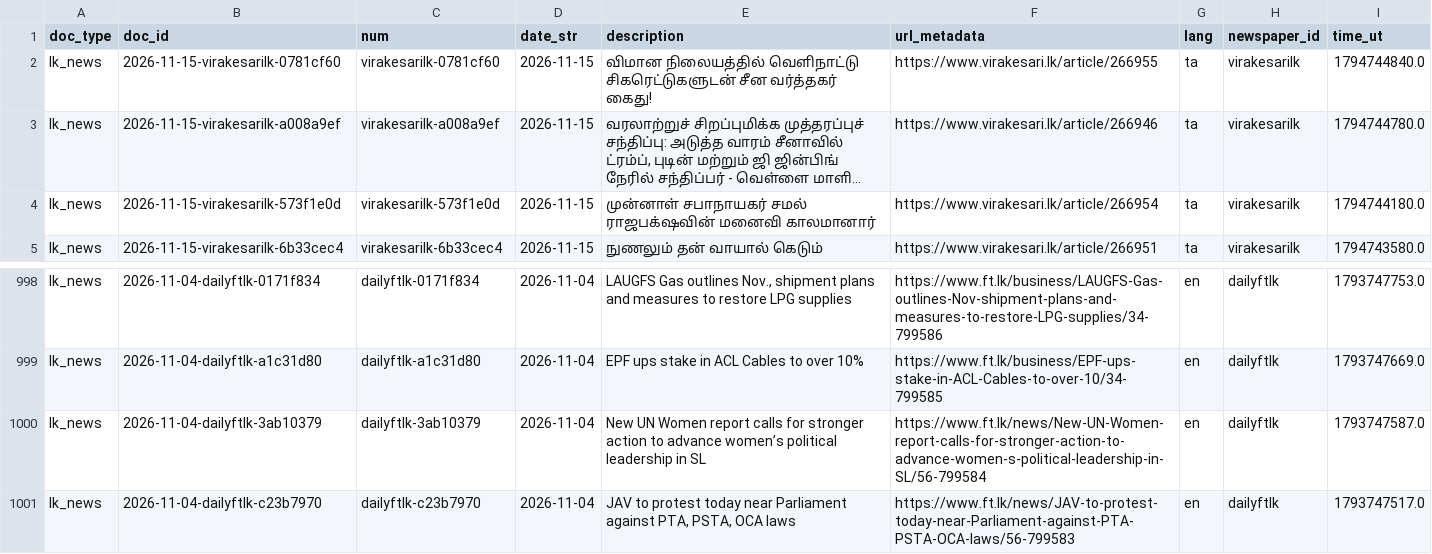
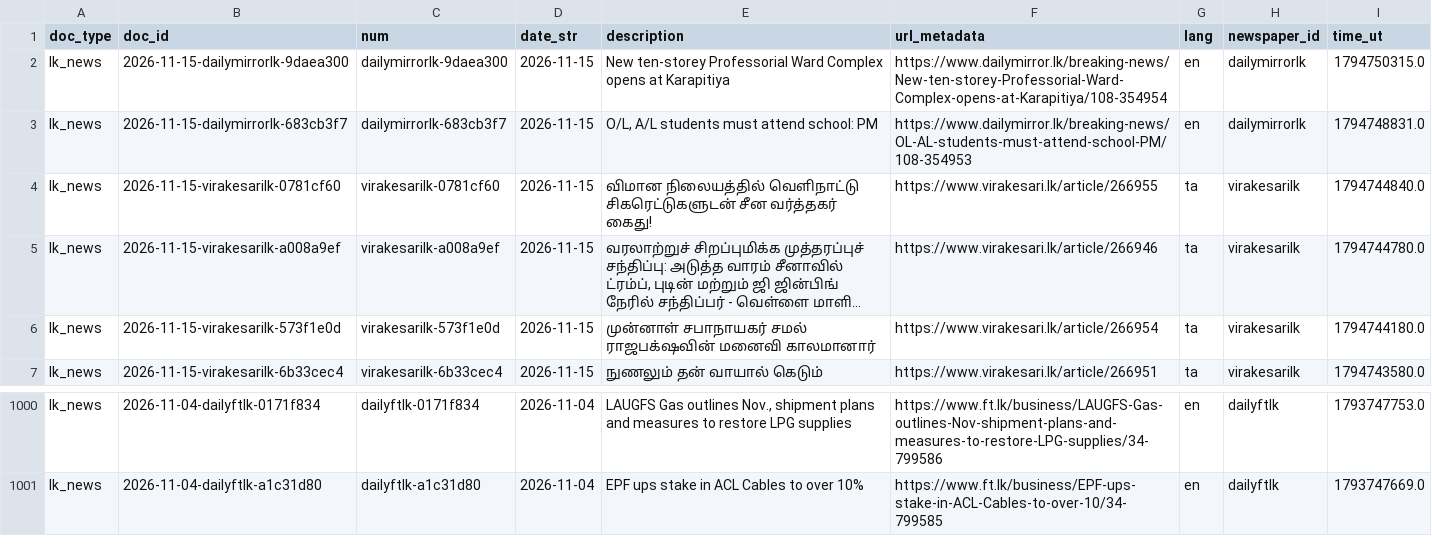
Before and after one commit to nuuuwan/lk_news, a TSV file: data/lk_news/docs_last1000.tsv, drawn as a sheet; only a part is shown, gaps mark what is left out; long unchanged cells end in ….

```diff
--- a/data/lk_news/docs_last1000.tsv
+++ b/data/lk_news/docs_last1000.tsv
@@ -1,2 +1,4 @@
 doc_type	doc_id	num	date_str	description	url_metadata	lang	newspaper_id	time_ut
+lk_news	2026-11-15-dailymirrorlk-9daea300	dailymirrorlk-9daea300	2026-11-15	New ten-storey Professorial Ward Complex opens at Karapitiya	https://www.dailymirror.lk/breaking-news/New-ten-storey-Professorial-Ward-Complex-opens-at-Karapitiya/108-354954	en	dailymirrorlk	1794750315.0
+lk_news	2026-11-15-dailymirrorlk-683cb3f7	dailymirrorlk-683cb3f7	2026-11-15	O/L, A/L students must attend school: PM	https://www.dailymirror.lk/breaking-news/OL-AL-students-must-attend-school-PM/108-354953	en	dailymirrorlk	1794748831.0
 lk_news	2026-11-15-virakesarilk-0781cf60	virakesarilk-0781cf60	2026-11-15	விமான நிலையத்தில் வெளிநாட்டு சிகரெட்டுகளுடன் சீன வர்த்தகர் கைது!	https://www.virakesari.lk/article/266955	ta	virakesarilk	1794744840.0
@@ -999,3 +1001 @@ lk_news	2026-11-04-dailyftlk-0171f834	dailyftlk-0171f834	2026-11-04	LAUGFS Gas o
 lk_news	2026-11-04-dailyftlk-a1c31d80	dailyftlk-a1c31d80	2026-11-04	EPF ups stake in ACL Cables to over 10%	https://www.ft.lk/business/EPF-ups-stake-in-ACL-Cables-to-over-10/34-799585	en	dailyftlk	1793747669.0
-lk_news	2026-11-04-dailyftlk-3ab10379	dailyftlk-3ab10379	2026-11-04	New UN Women report calls for stronger action to advance women’s political leadership in SL	https://www.ft.lk/news/New-UN-Women-report-calls-for-stronger-action-to-advance-women-s-political-leadership-in-SL/56-799584	en	dailyftlk	1793747587.0
-lk_news	2026-11-04-dailyftlk-c23b7970	dailyftlk-c23b7970	2026-11-04	JAV to protest today near Parliament against PTA, PSTA, OCA laws	https://www.ft.lk/news/JAV-to-protest-today-near-Parliament-against-PTA-PSTA-OCA-laws/56-799583	en	dailyftlk	1793747517.0
```
Also changed, not shown: data/lk_news/docs_last100.tsv, 10 other files.
